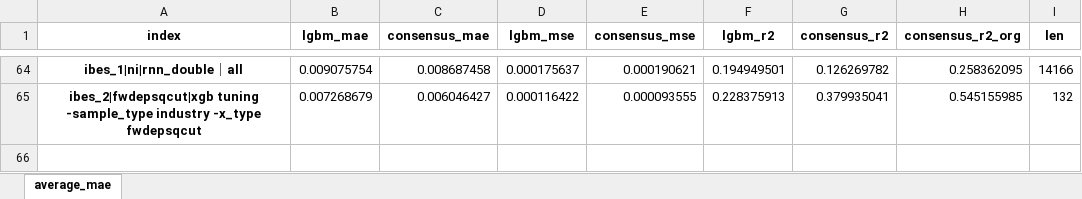
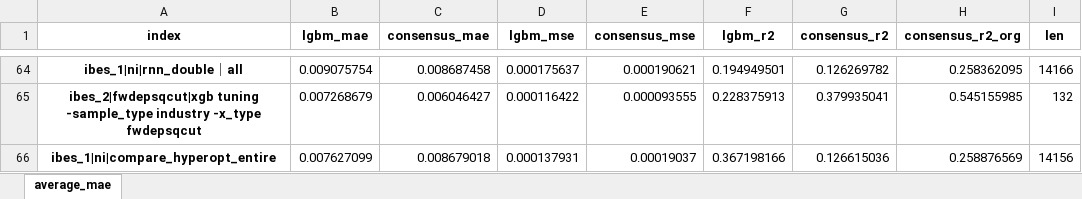
Before and after one commit to stepchoi/IAAI, an Excel workbook: results_analysis/compare_with_ibes/#compare_all.xlsx, sheet average_mae, drawn as a sheet; only a part is shown, gaps mark what is left out; values as stored, in another font and other column widths than the file's, no borders; the diff names each change by its address in the sheet, - before the commit and + after, or states it on an @@ line.

Commit message:
update lgbm hyperspace

```diff
--- a/results_analysis/compare_with_ibes/#compare_all.xlsx (sheet average_mae)
+++ b/results_analysis/compare_with_ibes/#compare_all.xlsx (sheet average_mae)
+row 66: ibes_1|ni|compare_hyperopt_entire | 0.007627099 | 0.008679018 | 0.000137931 | 0.00019037 | 0.367198166 | 0.126615036 | 0.258876569 | 14156
```
Also changed, not shown: 4 other files.
